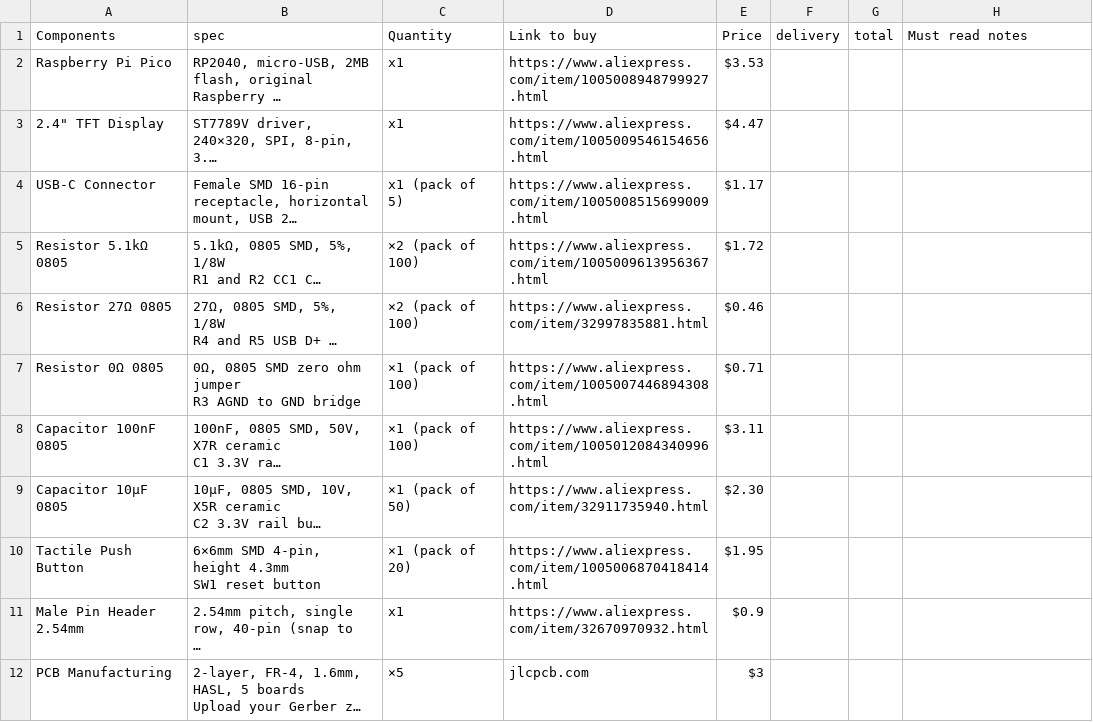
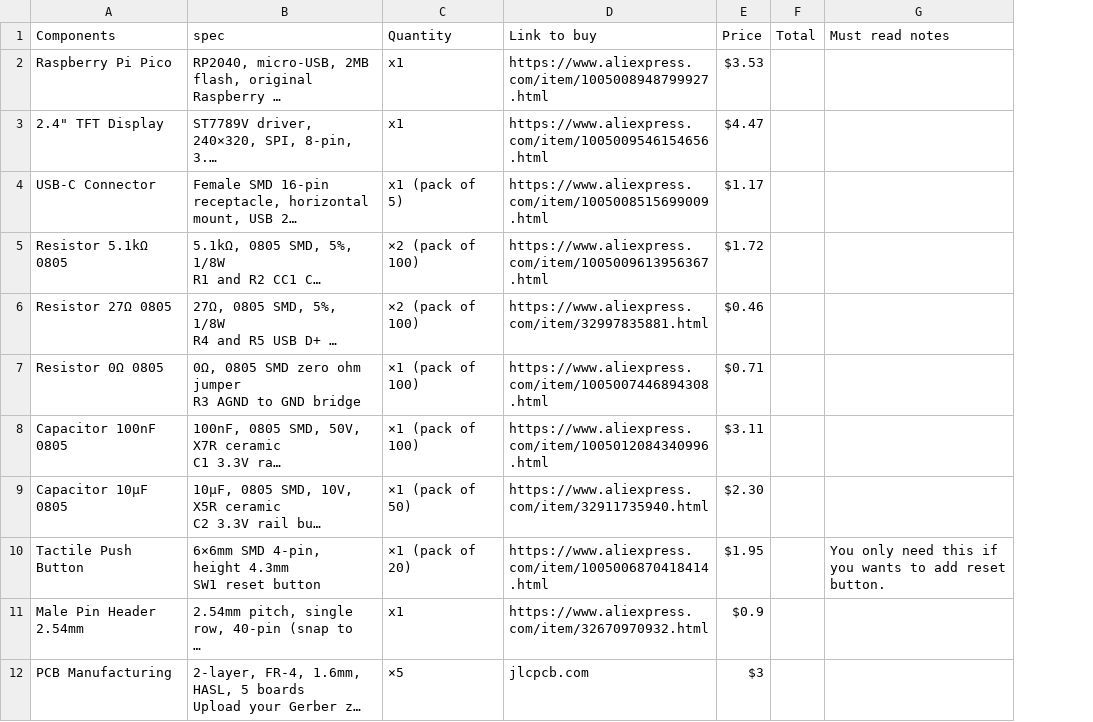
Before and after one commit to fussdeek-del/N-X-H-desktop-Hud, a CSV file: BOM components.csv, drawn as a sheet; only a part is shown; long unchanged cells end in …; removed rows and columns are numbered as before the commit, all else as after; the diff covers the shown part only; the diff names each change by its address in the sheet, - before the commit and + after, or states it on an @@ line.

Commit message:
Update BOM components.csv

```diff
--- a/BOM components.csv
+++ b/BOM components.csv
-column F (delivery), empty
-column G (total), empty
+column F (Total), empty
-G10 (Must read notes): (empty)
+G10 (Must read notes): You only need this if you wants to add reset button.
```
Also changed, not shown: 1 added row and 2 edited cells elsewhere in this file.
